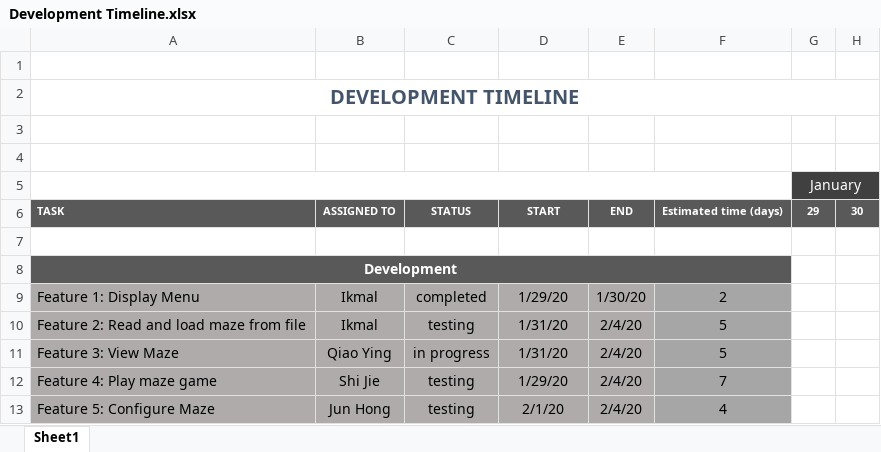
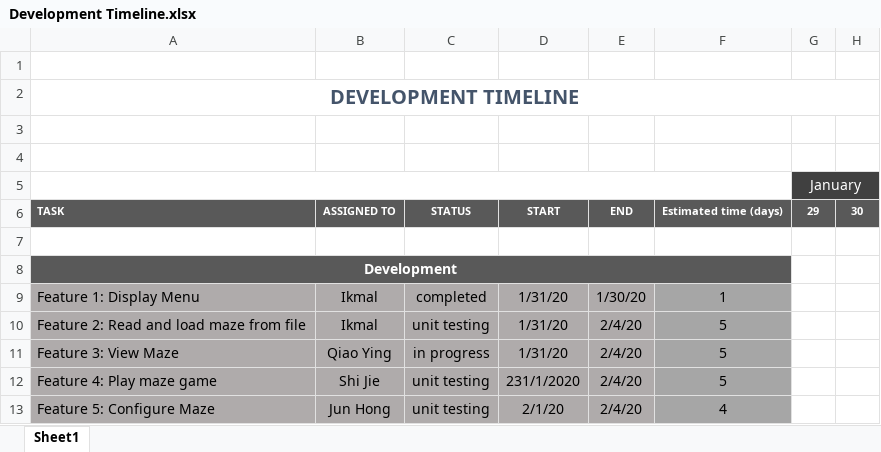
Before and after one commit to QiaoyingL/TeamAlphaMaze, an Excel workbook: Development Timeline.xlsx, sheet Sheet1, drawn as a sheet; only a part is shown; values as stored, in another font and other column widths than the file's, no borders; conditional formats not drawn; the diff names each change by its address in the sheet, - before the commit and + after, or states it on an @@ line.

Commit message:
Updated Development Timeline

```diff
--- a/Development Timeline.xlsx (sheet Sheet1)
+++ b/Development Timeline.xlsx (sheet Sheet1)
-D9: 1/29/20
+D9: 1/31/20
-F9: 2
+F9: 1
-C10: testing
+C10: unit testing
-C12:C13: testing
+C12:C13: unit testing
-D12: 1/29/20
+D12: 231/1/2020
-F12: 7
+F12: 5
```
